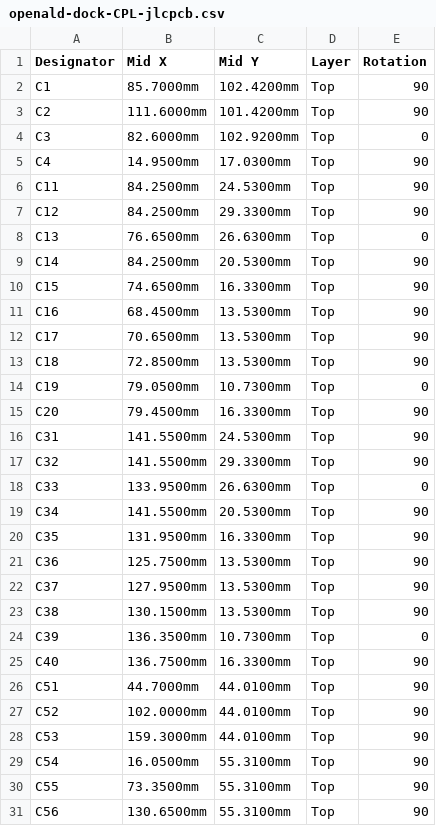
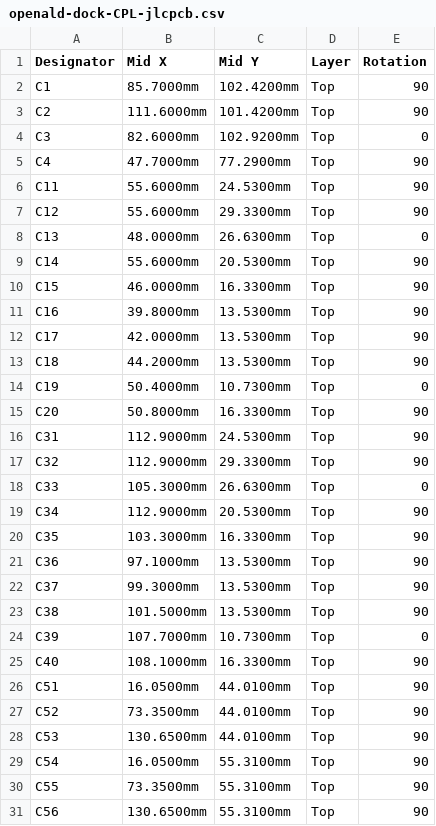
Before and after one commit to vicholz/openald, a CSV file: charging_dock/fab/openald-dock-CPL-jlcpcb.csv, drawn as a sheet; only a part is shown; the diff covers the shown part only.

Commit message:
WIP t120u: dock fab, case STLs, fit/LED report and previews for the aligned grid

```diff
--- a/charging_dock/fab/openald-dock-CPL-jlcpcb.csv
+++ b/charging_dock/fab/openald-dock-CPL-jlcpcb.csv
@@ -4,26 +4,26 @@ C2,111.6000mm,101.4200mm,Top,90
 C3,82.6000mm,102.9200mm,Top,0
-C4,14.9500mm,17.0300mm,Top,90
-C11,84.2500mm,24.5300mm,Top,90
-C12,84.2500mm,29.3300mm,Top,90
-C13,76.6500mm,26.6300mm,Top,0
-C14,84.2500mm,20.5300mm,Top,90
-C15,74.6500mm,16.3300mm,Top,90
-C16,68.4500mm,13.5300mm,Top,90
-C17,70.6500mm,13.5300mm,Top,90
-C18,72.8500mm,13.5300mm,Top,90
-C19,79.0500mm,10.7300mm,Top,0
-C20,79.4500mm,16.3300mm,Top,90
-C31,141.5500mm,24.5300mm,Top,90
-C32,141.5500mm,29.3300mm,Top,90
-C33,133.9500mm,26.6300mm,Top,0
-C34,141.5500mm,20.5300mm,Top,90
-C35,131.9500mm,16.3300mm,Top,90
-C36,125.7500mm,13.5300mm,Top,90
-C37,127.9500mm,13.5300mm,Top,90
-C38,130.1500mm,13.5300mm,Top,90
-C39,136.3500mm,10.7300mm,Top,0
-C40,136.7500mm,16.3300mm,Top,90
-C51,44.7000mm,44.0100mm,Top,90
-C52,102.0000mm,44.0100mm,Top,90
-C53,159.3000mm,44.0100mm,Top,90
+C4,47.7000mm,77.2900mm,Top,90
+C11,55.6000mm,24.5300mm,Top,90
+C12,55.6000mm,29.3300mm,Top,90
+C13,48.0000mm,26.6300mm,Top,0
+C14,55.6000mm,20.5300mm,Top,90
+C15,46.0000mm,16.3300mm,Top,90
+C16,39.8000mm,13.5300mm,Top,90
+C17,42.0000mm,13.5300mm,Top,90
+C18,44.2000mm,13.5300mm,Top,90
+C19,50.4000mm,10.7300mm,Top,0
+C20,50.8000mm,16.3300mm,Top,90
+C31,112.9000mm,24.5300mm,Top,90
+C32,112.9000mm,29.3300mm,Top,90
+C33,105.3000mm,26.6300mm,Top,0
+C34,112.9000mm,20.5300mm,Top,90
+C35,103.3000mm,16.3300mm,Top,90
+C36,97.1000mm,13.5300mm,Top,90
+C37,99.3000mm,13.5300mm,Top,90
+C38,101.5000mm,13.5300mm,Top,90
+C39,107.7000mm,10.7300mm,Top,0
+C40,108.1000mm,16.3300mm,Top,90
+C51,16.0500mm,44.0100mm,Top,90
+C52,73.3500mm,44.0100mm,Top,90
+C53,130.6500mm,44.0100mm,Top,90
 C54,16.0500mm,55.3100mm,Top,90
```
Also changed, not shown: 36 edited cells elsewhere in this file, charging_dock/fab/openald-dock-centroid.csv, 38 other files.
